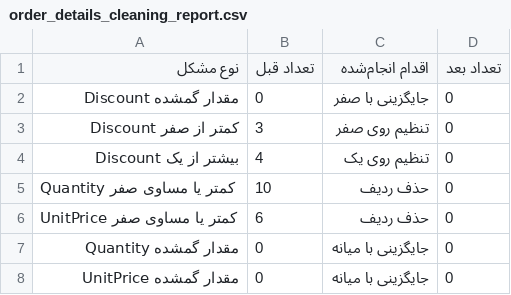
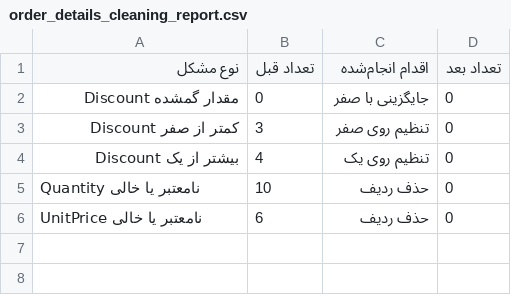
Before and after one commit to IT-Team-14042/IT-14042, a CSV file: reports/order_details_cleaning_report.csv, drawn as a sheet.

Commit message:
Complete phase 1 preprocessing and final data quality reports

```diff
--- a/reports/order_details_cleaning_report.csv
+++ b/reports/order_details_cleaning_report.csv
@@ -4,5 +4,3 @@
 بیشتر از یک Discount,4,تنظیم روی یک,0
-Quantity کمتر یا مساوی صفر,10,حذف ردیف,0
-UnitPrice کمتر یا مساوی صفر,6,حذف ردیف,0
-مقدار گمشده Quantity,0,جایگزینی با میانه,0
-مقدار گمشده UnitPrice,0,جایگزینی با میانه,0
+Quantity نامعتبر یا خالی,10,حذف ردیف,0
+UnitPrice نامعتبر یا خالی,6,حذف ردیف,0
```
Also changed, not shown: reports/cleaning_actions_summary.csv, reports/id_check_report.csv, 26 other files.
